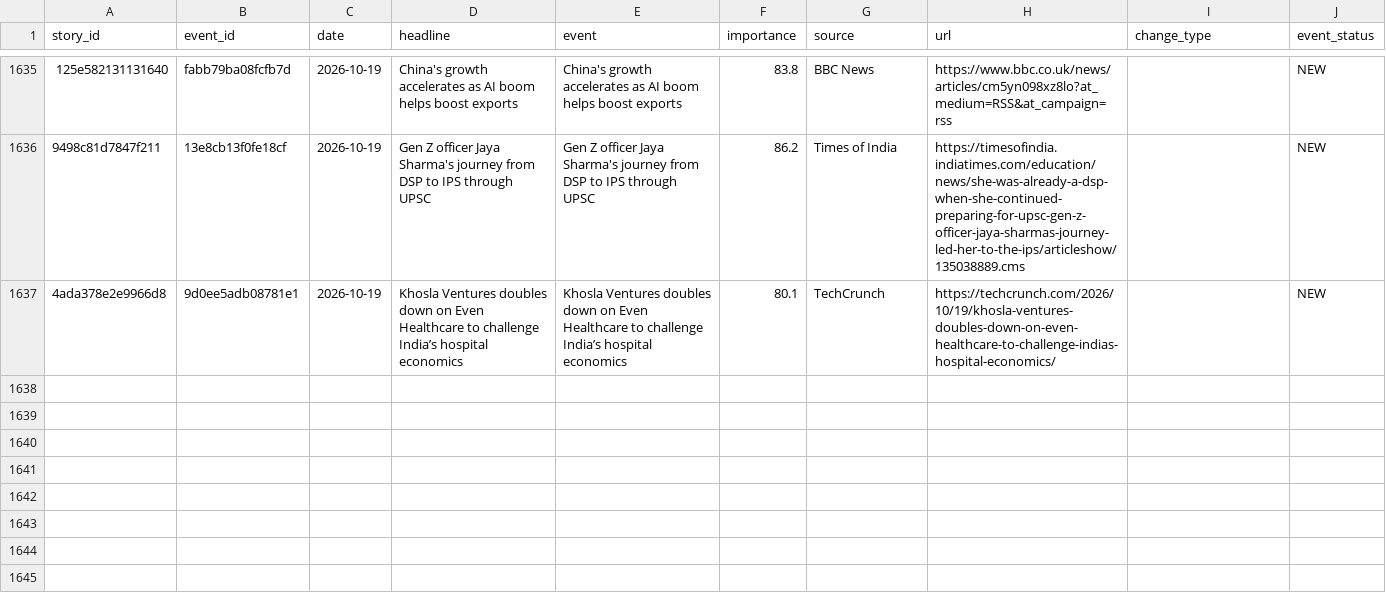
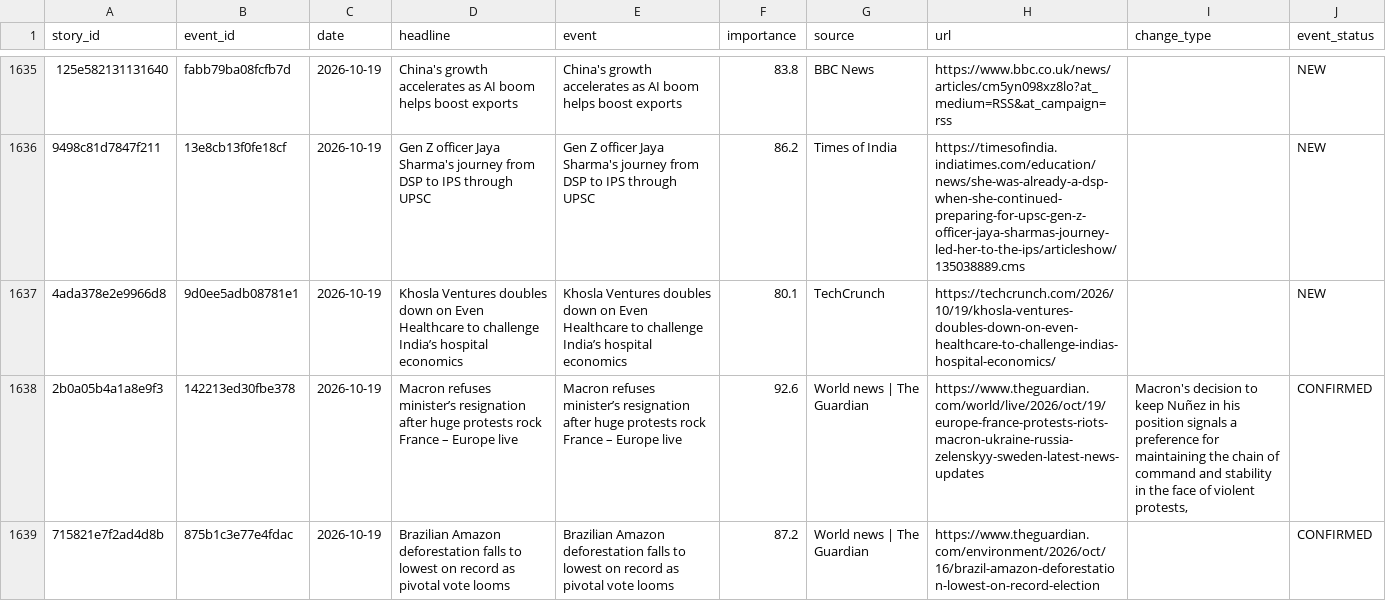
Before and after one commit to vishwasgarg5/news-knowledge-bot, a CSV file: data/story_timeline.csv, drawn as a sheet; only a part is shown, gaps mark what is left out; the diff names each change by its address in the sheet, - before the commit and + after, or states it on an @@ line.

```diff
--- a/data/story_timeline.csv
+++ b/data/story_timeline.csv
+row 1638: 2b0a05b4a1a8e9f3 | 142213ed30fbe378 | 2026-10-19 | Macron refuses minister’s resignation after huge protests rock France – Europe live | Macron refuses minister’s resignation after huge protests rock France – Europe live | 92.6 | World news | The Guardian | https://www.theguardian.com/world/live/2026/oct/19/europe-france-protests-riots-macron-ukraine-russia-zelenskyy-sweden-latest-news-updates | Macron's decision to keep Nuñez in his position signals a preference for maintaining the chain of command and stability in the face of violent protests, | CONFIRMED
+row 1639: 715821e7f2ad4d8b | 875b1c3e77e4fdac | 2026-10-19 | Brazilian Amazon deforestation falls to lowest on record as pivotal vote looms | Brazilian Amazon deforestation falls to lowest on record as pivotal vote looms | 87.2 | World news | The Guardian | https://www.theguardian.com/environment/2026/oct/16/brazil-amazon-deforestation-lowest-on-record-election |  | CONFIRMED
```
Also changed, not shown: data/entity_memory.csv, data/event_memory.csv, 8 other files.
